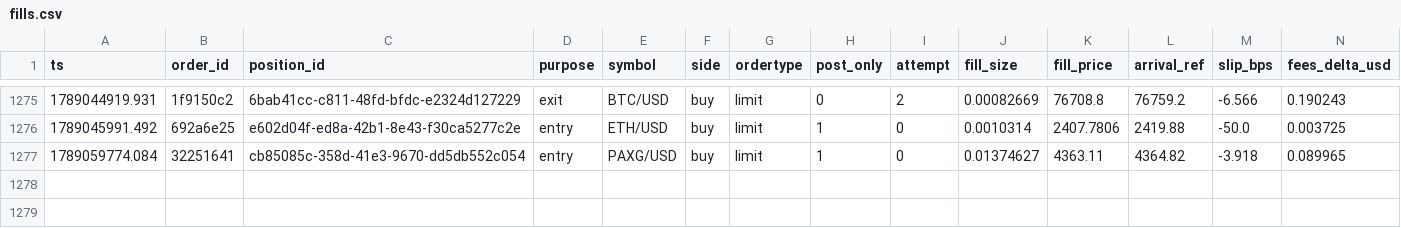
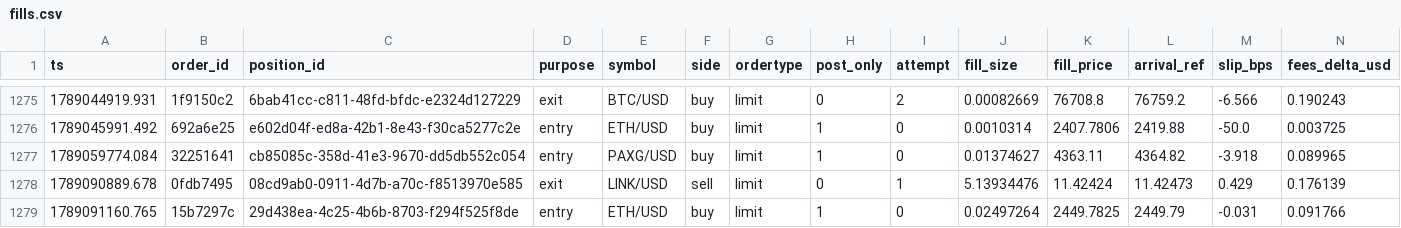
Before and after one commit to jrigoni35-gif/liquiditybot_ab, a CSV file: sessions/pc-live/fills.csv, drawn as a sheet; only a part is shown, gaps mark what is left out; rows hold the shown columns only; the diff names each change by its address in the sheet, - before the commit and + after, or states it on an @@ line.

Commit message:
telemetry: sidecar backup @ b6e1633a (28005 rows, pc-live)

```diff
--- a/sessions/pc-live/fills.csv
+++ b/sessions/pc-live/fills.csv
+row 1278: 1789090889.678 | 0fdb7495 | 08cd9ab0-0911-4d7b-a70c-f8513970e585 | exit | LINK/USD | sell | limit | 0 | 1 | 5.13934476 | 11.42424 | 11.42473 | 0.429 | 0.176139
+row 1279: 1789091160.765 | 15b7297c | 29d438ea-4c25-4b6b-8703-f294f525f8de | entry | ETH/USD | buy | limit | 1 | 0 | 0.02497264 | 2449.7825 | 2449.79 | -0.031 | 0.091766
```
Also changed, not shown: sessions/pc-live/postmortem_summary.csv, 6 other files.
